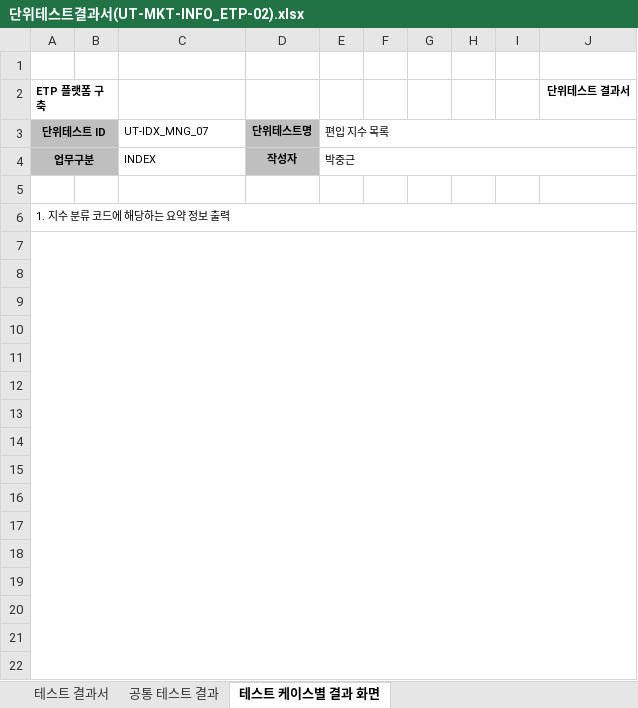
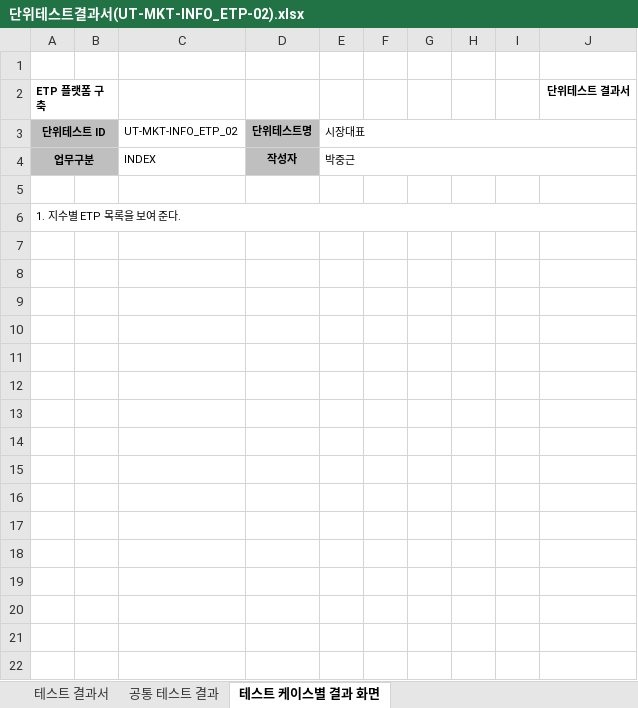
Before and after one commit to daeguk/kc_etp, an Excel workbook: etc/doc/단위테스트결과서/단위테스트결과서(UT-MKT-INFO_ETP-02).xlsx, sheet 테스트 케이스별 결과 화면, drawn as a sheet; only a part is shown; values as stored, in another font and other column widths than the file's, no borders; charts and pictures not drawn; the diff covers the shown part only; the diff names each change by its address in the sheet, - before the commit and + after, or states it on an @@ line.

```diff
--- a/etc/doc/단위테스트결과서/단위테스트결과서(UT-MKT-INFO_ETP-02).xlsx (sheet 테스트 케이스별 결과 화면)
+++ b/etc/doc/단위테스트결과서/단위테스트결과서(UT-MKT-INFO_ETP-02).xlsx (sheet 테스트 케이스별 결과 화면)
-C3: UT-IDX_MNG_07
+C3: UT-MKT-INFO_ETP_02
-E3: 편입 지수 목록
+E3: 시장대표
-A6 (단위테스트 ID): 1. 지수 분류 코드에 해당하는 요약 정보 출력
+A6 (단위테스트 ID): 1. 지수별 ETP 목록을 보여 준다.
-row 7: (empty)
-row 8: (empty)
-row 9: (empty)
-row 10: (empty)
-row 11: (empty)
-row 12: (empty)
-row 13: (empty)
-row 14: (empty)
-row 15: (empty)
-row 16: (empty)
-row 17: (empty)
-row 18: (empty)
-row 19: (empty)
-row 20: (empty)
-row 21: (empty)
-row 22: (empty)
```
Also changed, not shown: 12 removed rows elsewhere in this sheet, sheet 테스트 결과서, sheet 공통 테스트 결과, charts or pictures, etc/doc/단위테스트결과서/단위테스트결과서(UT-IDX-MNG-03).xlsx, etc/doc/단위테스트결과서/단위테스트결과서(UT-IDX-MNG-05).xlsx, 12 other files.
